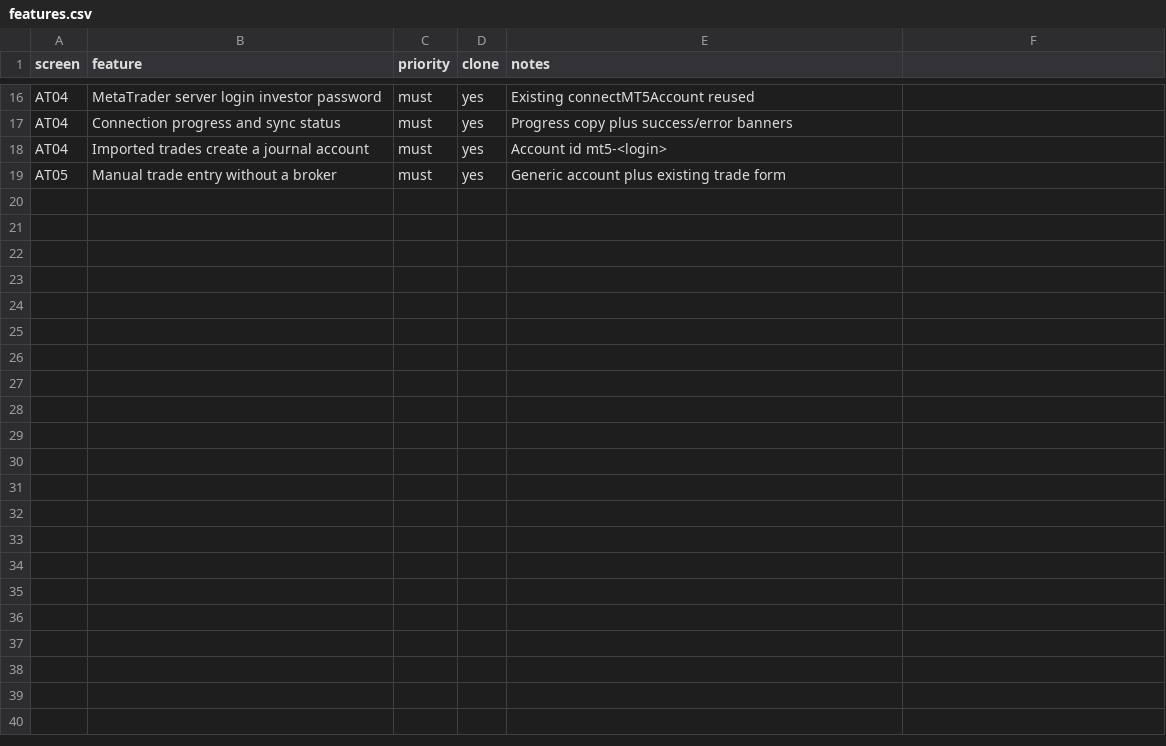
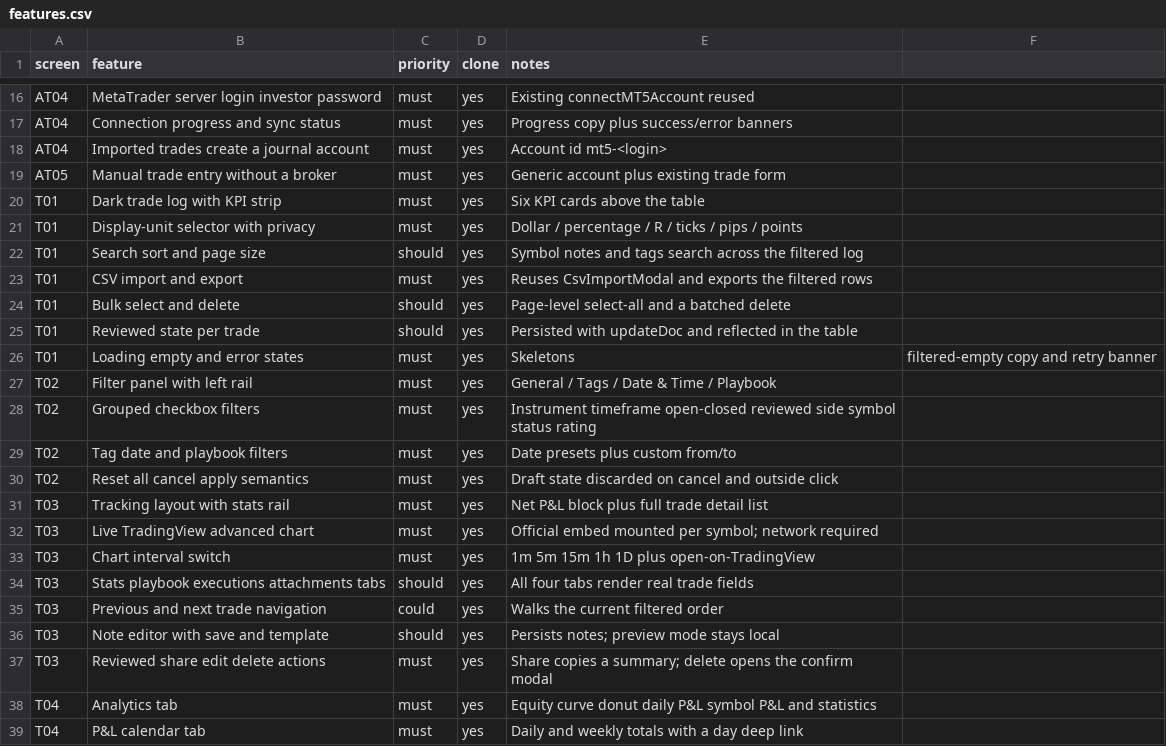
Before and after one commit to Nat-na-el/Forge-Journal, a CSV file: replica/features.csv, drawn as a sheet; only a part is shown, gaps mark what is left out.

Commit message:
Rebuild Trades page and add Tracking view with live TradingView chart

```diff
--- a/replica/features.csv
+++ b/replica/features.csv
@@ -19 +19,21 @@ AT04,Imported trades create a journal account,must,yes,Account id mt5-<login>
 AT05,Manual trade entry without a broker,must,yes,Generic account plus existing trade form
+T01,Dark trade log with KPI strip,must,yes,Six KPI cards above the table
+T01,Display-unit selector with privacy,must,yes,Dollar / percentage / R / ticks / pips / points
+T01,Search sort and page size,should,yes,Symbol notes and tags search across the filtered log
+T01,CSV import and export,must,yes,Reuses CsvImportModal and exports the filtered rows
+T01,Bulk select and delete,should,yes,Page-level select-all and a batched delete
+T01,Reviewed state per trade,should,yes,Persisted with updateDoc and reflected in the table
+T01,Loading empty and error states,must,yes,Skeletons, filtered-empty copy and retry banner
+T02,Filter panel with left rail,must,yes,General / Tags / Date & Time / Playbook
+T02,Grouped checkbox filters,must,yes,Instrument timeframe open-closed reviewed side symbol status rating
+T02,Tag date and playbook filters,must,yes,Date presets plus custom from/to
+T02,Reset all cancel apply semantics,must,yes,Draft state discarded on cancel and outside click
+T03,Tracking layout with stats rail,must,yes,Net P&L block plus full trade detail list
+T03,Live TradingView advanced chart,must,yes,Official embed mounted per symbol; network required
+T03,Chart interval switch,must,yes,1m 5m 15m 1h 1D plus open-on-TradingView
+T03,Stats playbook executions attachments tabs,should,yes,All four tabs render real trade fields
+T03,Previous and next trade navigation,could,yes,Walks the current filtered order
+T03,Note editor with save and template,should,yes,Persists notes; preview mode stays local
+T03,Reviewed share edit delete actions,must,yes,Share copies a summary; delete opens the confirm modal
+T04,Analytics tab,must,yes,Equity curve donut daily P&L symbol P&L and statistics
+T04,P&L calendar tab,must,yes,Daily and weekly totals with a day deep link
```
Also changed, not shown: 12 other files.
